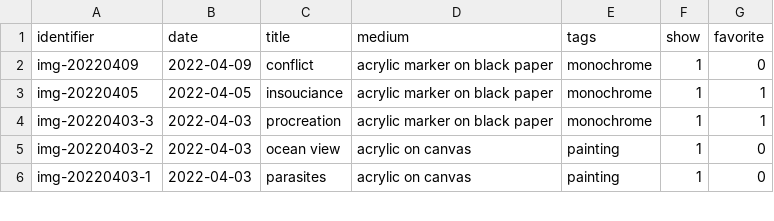
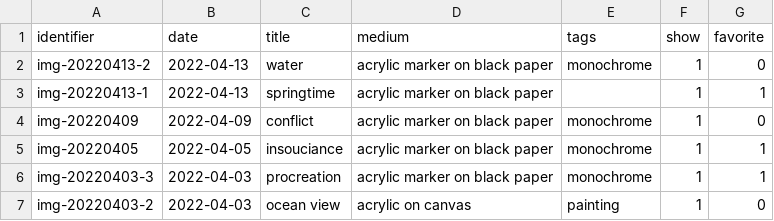
Before and after one commit to mjambon/blog, a CSV file: src/gallery/data.csv, drawn as a sheet; only a part is shown; the shorter side is filled out with more unchanged rows.

```diff
--- a/src/gallery/data.csv
+++ b/src/gallery/data.csv
@@ -1,2 +1,4 @@
 identifier,date,title,medium,tags,show,favorite
+img-20220413-2,2022-04-13,water,acrylic marker on black paper,monochrome,1,0
+img-20220413-1,2022-04-13,springtime,acrylic marker on black paper,,1,1
 img-20220409,2022-04-09,conflict,acrylic marker on black paper,monochrome,1,0
```
Also changed, not shown: 14 other files.
